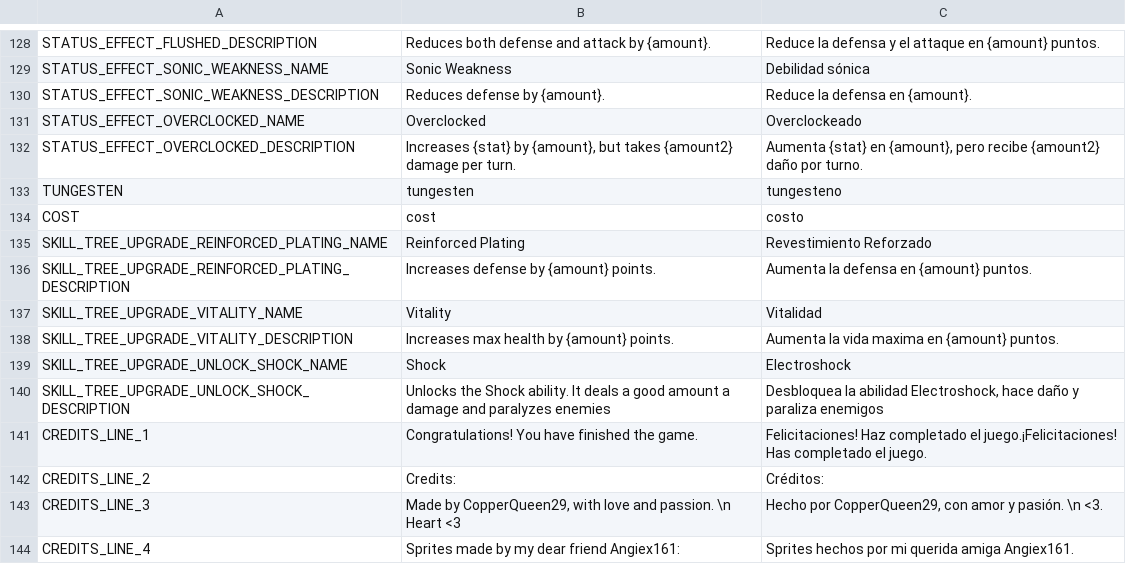
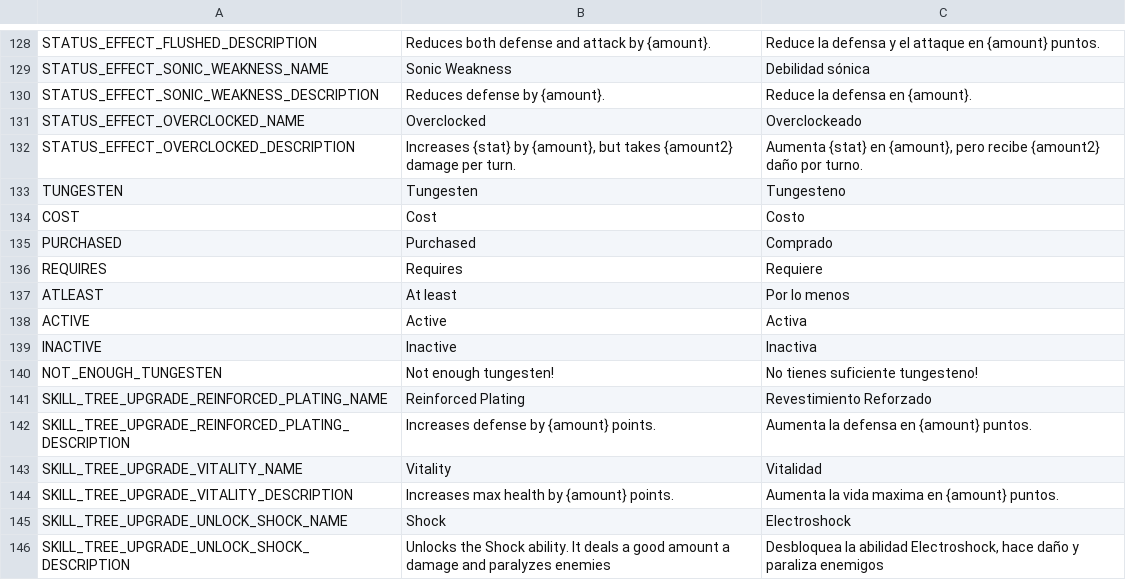
Before and after one commit to FeliciaPino/NeuroWarriors, a CSV file: NeuroverseWarriors/translations/NeuroverseWarriors_Translations.csv, drawn as a sheet; only a part is shown, gaps mark what is left out; the shorter side is filled out with more unchanged rows.

```diff
--- a/NeuroverseWarriors/translations/NeuroverseWarriors_Translations.csv
+++ b/NeuroverseWarriors/translations/NeuroverseWarriors_Translations.csv
@@ -137,4 +137,10 @@ STATUS_EFFECT_OVERCLOCKED_NAME,Overclocked,Overclockeado
 STATUS_EFFECT_OVERCLOCKED_DESCRIPTION,"Increases {stat} by {amount}, but takes {amount2} damage per turn.","Aumenta {stat} en {amount}, pero recibe {amount2} daño por turno."
-TUNGESTEN,tungesten,tungesteno
-COST,cost,costo
+TUNGESTEN,Tungesten,Tungesteno
+COST,Cost,Costo
+PURCHASED,Purchased,Comprado
+REQUIRES,Requires,Requiere
+ATLEAST,At least,Por lo menos
+ACTIVE,Active,Activa
+INACTIVE,Inactive,Inactiva
+NOT_ENOUGH_TUNGESTEN, Not enough tungesten!, No tienes suficiente tungesteno!
 SKILL_TREE_UPGRADE_REINFORCED_PLATING_NAME,Reinforced Plating,Revestimiento Reforzado
```
Also changed, not shown: 15 other files.
